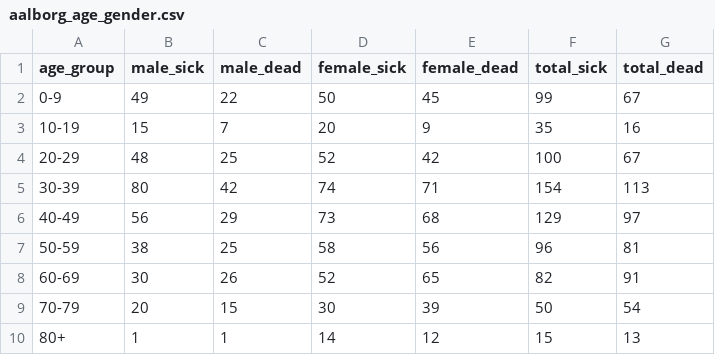
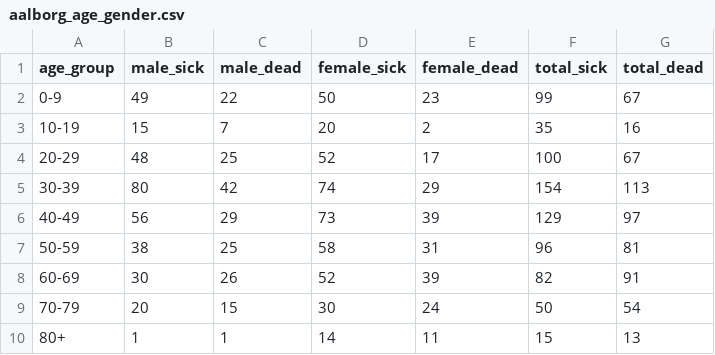
Before and after one commit to matthew-phelps/CPHdata, a CSV file: data-raw/aalborg_age_gender.csv, drawn as a sheet.

Commit message:
Fix aalborg cholera data entry error

```diff
--- a/data-raw/aalborg_age_gender.csv
+++ b/data-raw/aalborg_age_gender.csv
@@ -1,10 +1,10 @@
 age_group,male_sick,male_dead,female_sick,female_dead,total_sick,total_dead
-0-9,49,22,50,45,99,67
-10-19,15,7,20,9,35,16
-20-29,48,25,52,42,100,67
-30-39,80,42,74,71,154,113
-40-49,56,29,73,68,129,97
-50-59,38,25,58,56,96,81
-60-69,30,26,52,65,82,91
-70-79,20,15,30,39,50,54
-80+,1,1,14,12,15,13
+0-9,49,22,50,23,99,67
+10-19,15,7,20,2,35,16
+20-29,48,25,52,17,100,67
+30-39,80,42,74,29,154,113
+40-49,56,29,73,39,129,97
+50-59,38,25,58,31,96,81
+60-69,30,26,52,39,82,91
+70-79,20,15,30,24,50,54
+80+,1,1,14,11,15,13
```
